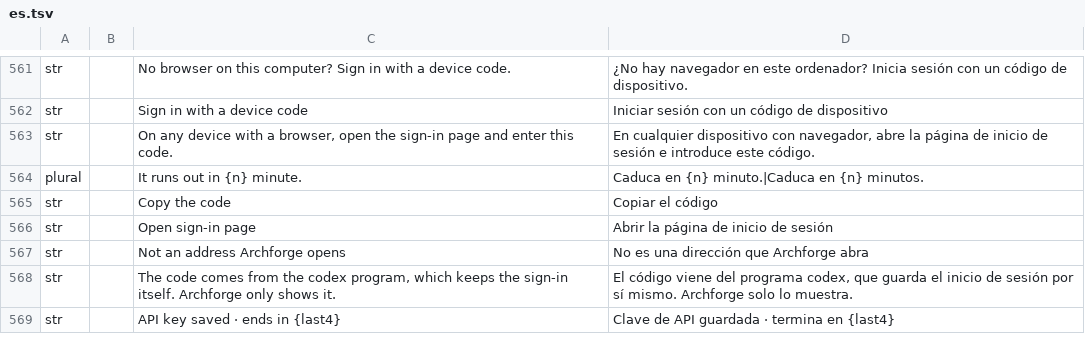
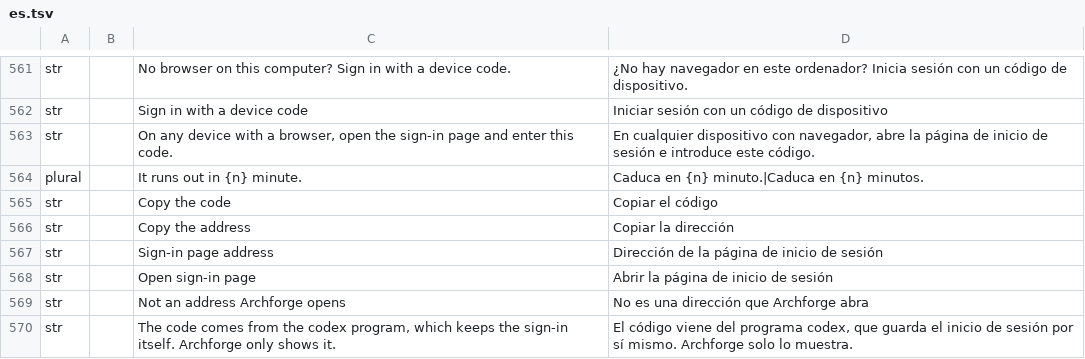
Before and after one commit to software-vision-ai/archforge, a TSV file: crates/ui-egui/src/i18n/es.tsv, drawn as a sheet; only a part is shown, gaps mark what is left out; the shorter side is filled out with more unchanged rows.

```diff
--- a/crates/ui-egui/src/i18n/es.tsv
+++ b/crates/ui-egui/src/i18n/es.tsv
@@ -565,2 +565,4 @@ plural		It runs out in {n} minute.	Caduca en {n} minuto.|Caduca en {n} minutos.
 str		Copy the code	Copiar el código
+str		Copy the address	Copiar la dirección
+str		Sign-in page address	Dirección de la página de inicio de sesión
 str		Open sign-in page	Abrir la página de inicio de sesión
```
Also changed, not shown: crates/ui-egui/src/i18n/de.tsv, crates/ui-egui/src/i18n/en.tsv, 8 other files.
